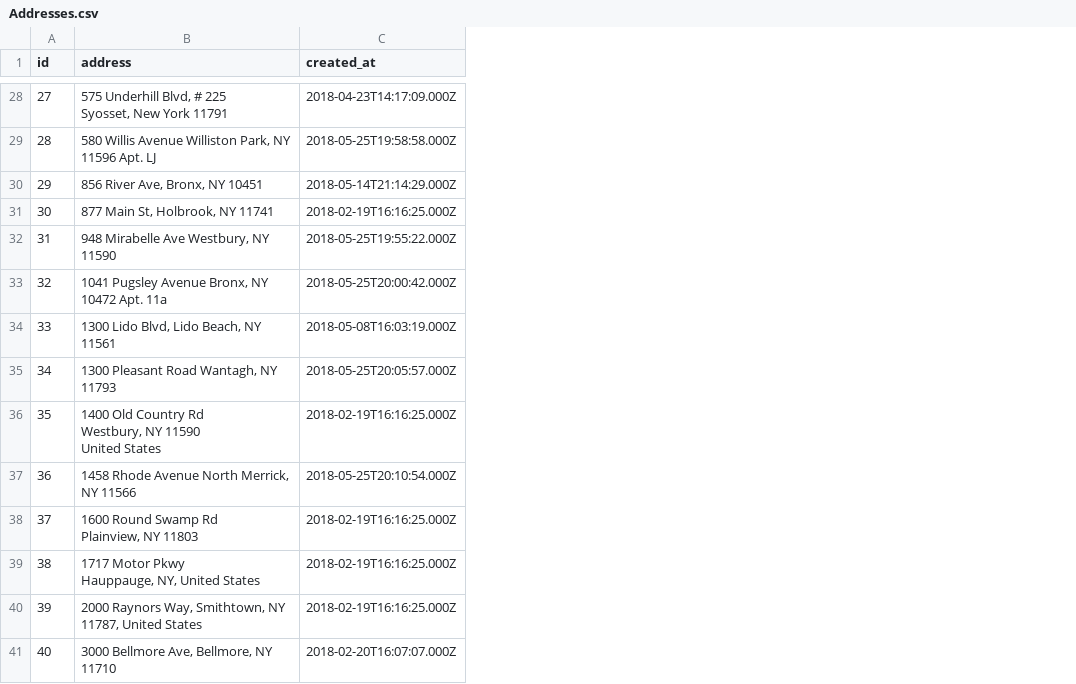
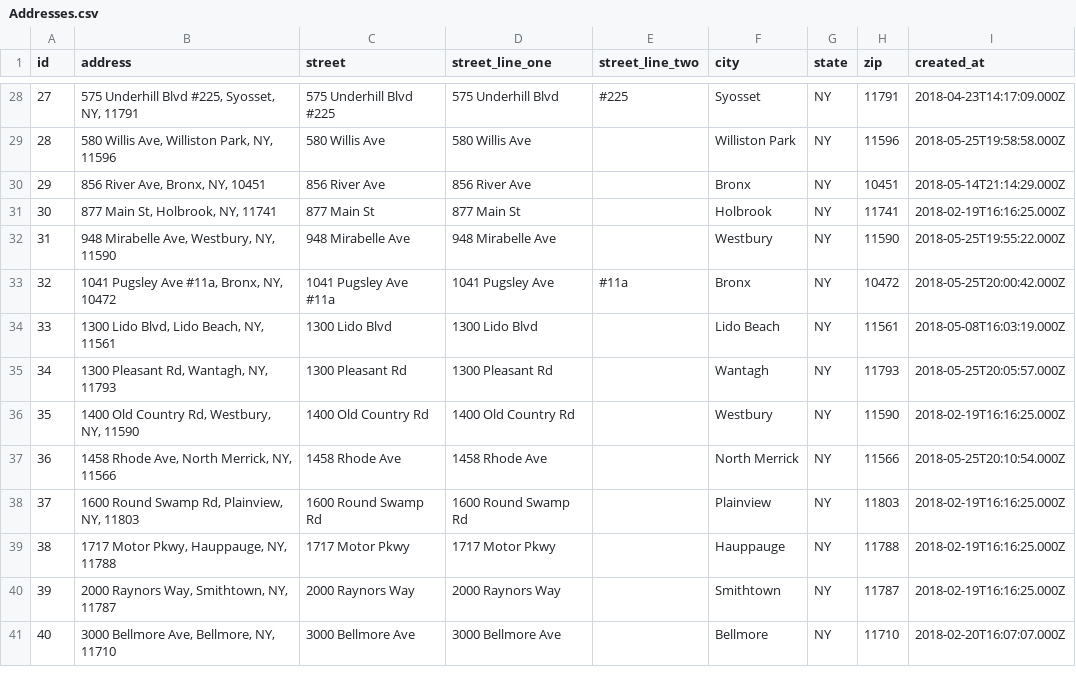
Before and after one commit to steve-rodri/brilliance-app, a CSV file: lib/seeds/Addresses.csv, drawn as a sheet; only a part is shown, gaps mark what is left out; ↵ is a line break in a cell; the diff covers the shown part only; the diff names each change by its address in the sheet, - before the commit and + after, or states it on an @@ line.

Commit message:
Add address creation to event location

```diff
--- a/lib/seeds/Addresses.csv
+++ b/lib/seeds/Addresses.csv
+column C (street), rows 28-41: 575 Underhill Blvd #225 | 580 Willis Ave | 856 River Ave | 877 Main St | 948 Mirabelle Ave | 1041 Pugsley Ave #11a | 1300 Lido Blvd | 1300 Pleasant Rd | 1400 Old Country Rd | 1458 Rhode Ave | 1600 Round Swamp Rd | 1717 Motor Pkwy | 2000 Raynors Way | 3000 Bellmore Ave
+column D (street_line_one), rows 28-41: 575 Underhill Blvd | 580 Willis Ave | 856 River Ave | 877 Main St | 948 Mirabelle Ave | 1041 Pugsley Ave | 1300 Lido Blvd | 1300 Pleasant Rd | 1400 Old Country Rd | 1458 Rhode Ave | 1600 Round Swamp Rd | 1717 Motor Pkwy | 2000 Raynors Way | 3000 Bellmore Ave
+column E (street_line_two), rows 28-33: #225 |  |  |  |  | #11a
+column F (city), rows 28-41: Syosset | Williston Park | Bronx | Holbrook | Westbury | Bronx | Lido Beach | Wantagh | Westbury | North Merrick | Plainview | Hauppauge | Smithtown | Bellmore
+column G (state), rows 28-41: all NY
+column H (zip), rows 28-41: 11791 | 11596 | 10451 | 11741 | 11590 | 10472 | 11561 | 11793 | 11590 | 11566 | 11803 | 11788 | 11787 | 11710
-B28 (address): 575 Underhill Blvd, # 225 ↵ Syosset, New York 11791
+B28 (address): 575 Underhill Blvd #225, Syosset, NY, 11791
-B29 (address): 580 Willis Avenue Williston Park, NY 11596 Apt. LJ
+B29 (address): 580 Willis Ave, Williston Park, NY, 11596
-B30 (address): 856 River Ave, Bronx, NY 10451
+B30 (address): 856 River Ave, Bronx, NY, 10451
-B31 (address): 877 Main St, Holbrook, NY 11741
+B31 (address): 877 Main St, Holbrook, NY, 11741
-B32 (address): 948 Mirabelle Ave Westbury, NY 11590
+B32 (address): 948 Mirabelle Ave, Westbury, NY, 11590
-B33 (address): 1041 Pugsley Avenue Bronx, NY 10472 Apt. 11a
+B33 (address): 1041 Pugsley Ave #11a, Bronx, NY, 10472
-B34 (address): 1300 Lido Blvd, Lido Beach, NY 11561
+B34 (address): 1300 Lido Blvd, Lido Beach, NY, 11561
-B35 (address): 1300 Pleasant Road Wantagh, NY 11793
+B35 (address): 1300 Pleasant Rd, Wantagh, NY, 11793
-B36 (address): …Old Country Rd ↵ Westbury, NY 11590 ↵ United States
+B36 (address): …Old Country Rd, Westbury, NY, 11590
-B37 (address): 1458 Rhode Avenue North Merrick, NY 11566
+B37 (address): 1458 Rhode Ave, North Merrick, NY, 11566
-B38 (address): 1600 Round Swamp Rd ↵ Plainview, NY 11803
+B38 (address): 1600 Round Swamp Rd, Plainview, NY, 11803
-B39 (address): 1717 Motor Pkwy ↵ Hauppauge, NY, United States
+B39 (address): 1717 Motor Pkwy, Hauppauge, NY, 11788
-B40 (address): 2000 Raynors Way, Smithtown, NY 11787, United States
+B40 (address): 2000 Raynors Way, Smithtown, NY, 11787
-B41 (address): 3000 Bellmore Ave, Bellmore, NY 11710
+B41 (address): 3000 Bellmore Ave, Bellmore, NY, 11710
```
Also changed, not shown: 57 edited cells elsewhere in this file, 11 other files.
